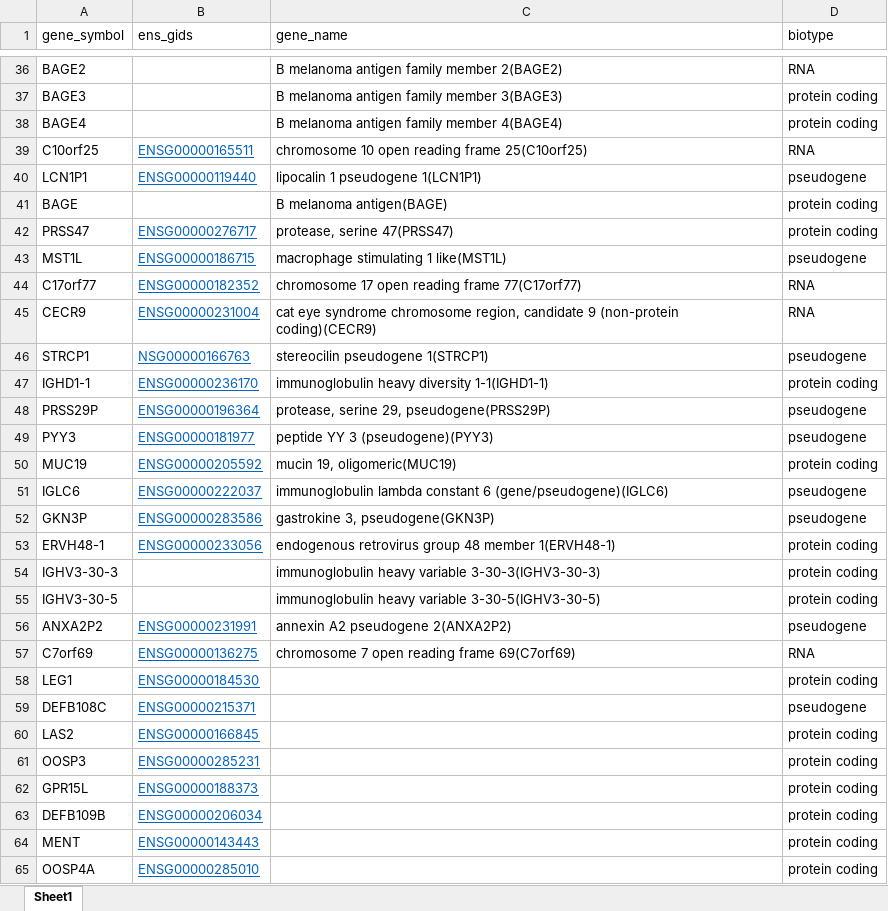
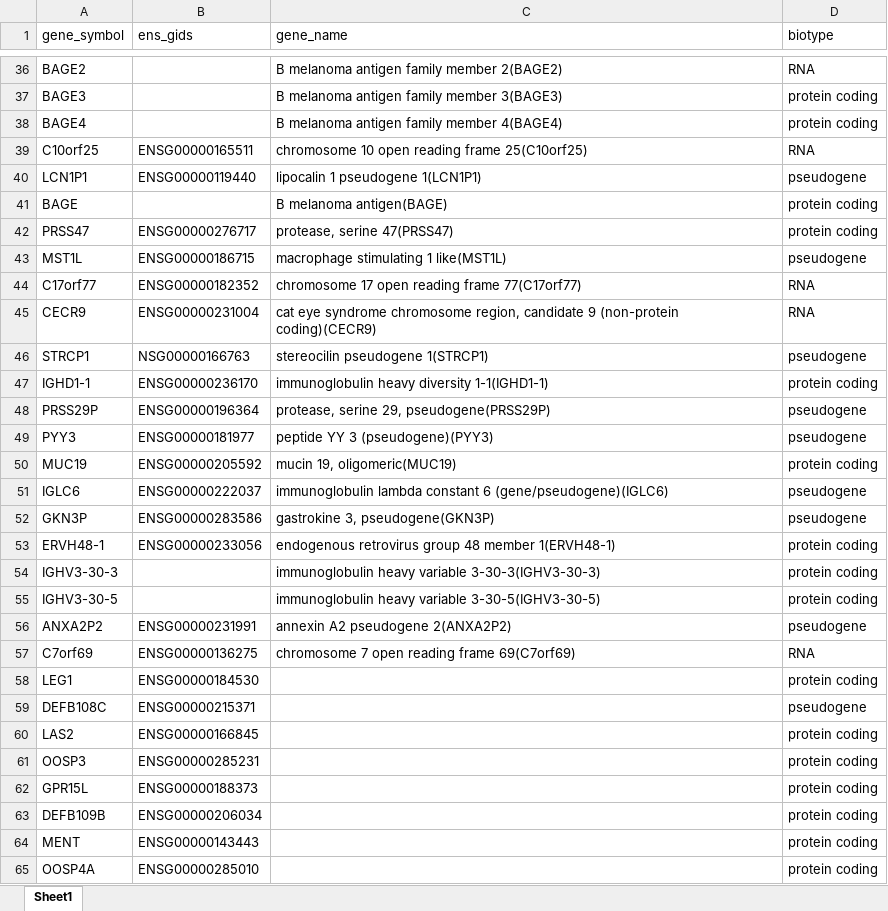
Before and after one commit to jmcamza/DeepSecret, an Excel workbook: inputs/uniprot_missing_david_curated_270122.xlsx, sheet Sheet1, drawn as a sheet; only a part is shown, gaps mark what is left out; values as stored, in another font and other column widths than the file's, no borders; the diff covers the shown part only; the diff names each change by its address in the sheet, - before the commit and + after, or states it on an @@ line.

Commit message:
Add files via upload
Uniprot missing genes curated using DAVID Gene ID conversion tool and manual (Manuel : )) search.

```diff
--- a/inputs/uniprot_missing_david_curated_270122.xlsx (sheet Sheet1)
+++ b/inputs/uniprot_missing_david_curated_270122.xlsx (sheet Sheet1)
@@ B39:B40 underline: on → off, text colour: #0563C1 → black @@
@@ B42:B53 underline: on → off, text colour: #0563C1 → black @@
@@ B56:B65 underline: on → off, text colour: #0563C1 → black @@
```
Also changed, not shown: cell formats elsewhere in this sheet.
